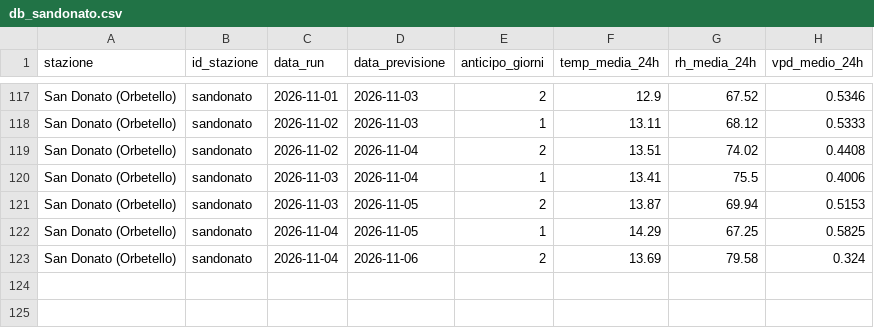
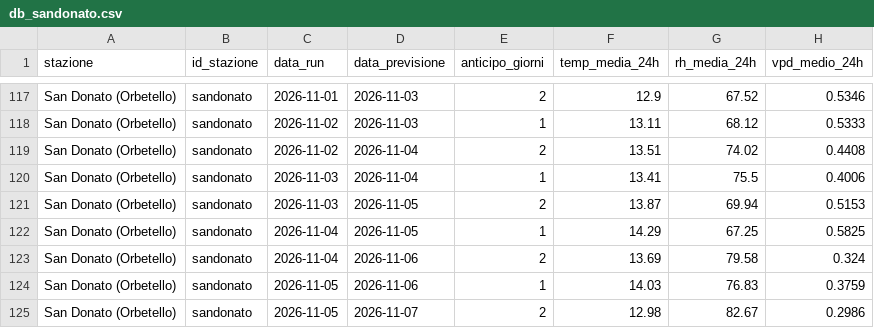
Before and after one commit to lucamancio1975-sys/verifica_dati_open_meteo, a CSV file: database/db_sandonato.csv, drawn as a sheet; only a part is shown, gaps mark what is left out.

```diff
--- a/database/db_sandonato.csv
+++ b/database/db_sandonato.csv
@@ -123 +123,3 @@ San Donato (Orbetello),sandonato,2026-11-04,2026-11-05,1,14.29,67.25,0.5825
 San Donato (Orbetello),sandonato,2026-11-04,2026-11-06,2,13.69,79.58,0.324
+San Donato (Orbetello),sandonato,2026-11-05,2026-11-06,1,14.03,76.83,0.3759
+San Donato (Orbetello),sandonato,2026-11-05,2026-11-07,2,12.98,82.67,0.2986
```
Also changed, not shown: database/db_capalbio.csv, database/db_rispescia.csv.
